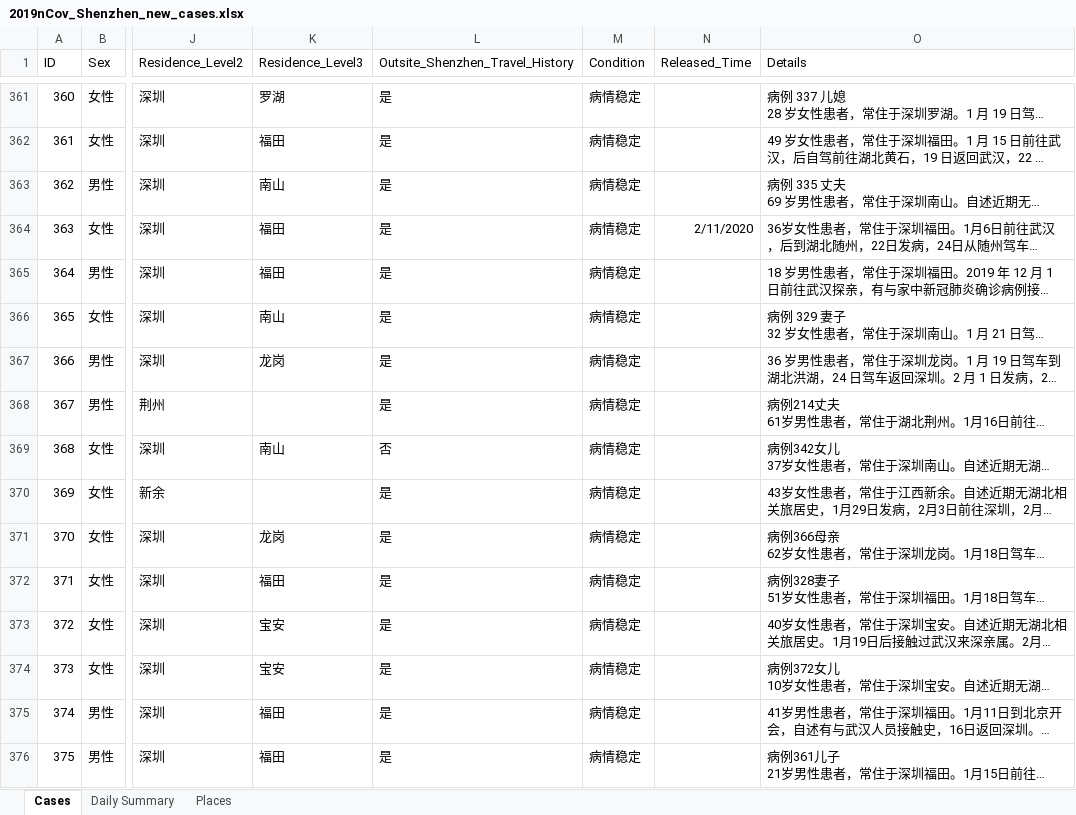
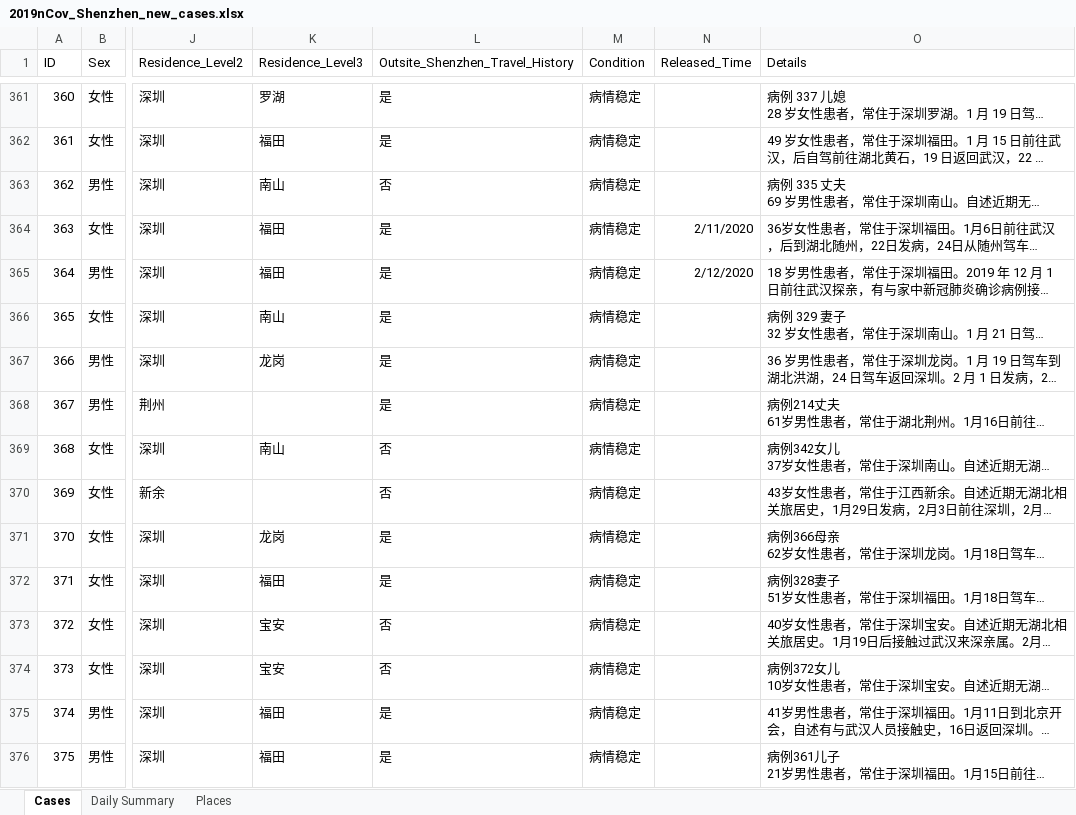
Before and after one commit to presstofan/2019-nCov-data-collection, an Excel workbook: Shenzhen_WJW/2019nCov_Shenzhen_new_cases.xlsx, sheet Cases, drawn as a sheet; only a part is shown, gaps mark what is left out; long unchanged cells end in …; values as stored, in another font and other column widths than the file's, no borders; the diff covers the shown part only; the diff names each change by its address in the sheet, - before the commit and + after, or states it on an @@ line.

```diff
--- a/Shenzhen_WJW/2019nCov_Shenzhen_new_cases.xlsx (sheet Cases)
+++ b/Shenzhen_WJW/2019nCov_Shenzhen_new_cases.xlsx (sheet Cases)
-L363 (Outsite_Shenzhen_Travel_History): 是
+L363 (Outsite_Shenzhen_Travel_History): 否
-N365 (Released_Time): (empty)
+N365 (Released_Time): 2/12/2020
-L370 (Outsite_Shenzhen_Travel_History): 是
+L370 (Outsite_Shenzhen_Travel_History): 否
-L373:L374 (Outsite_Shenzhen_Travel_History): 是
+L373:L374 (Outsite_Shenzhen_Travel_History): 否
```
Also changed, not shown: 11 added rows and 23 edited cells elsewhere in this sheet, sheet Places, sheet Daily Summary, Beijing_WJW/2019nCov_Beijing_new_cases.xlsx.
